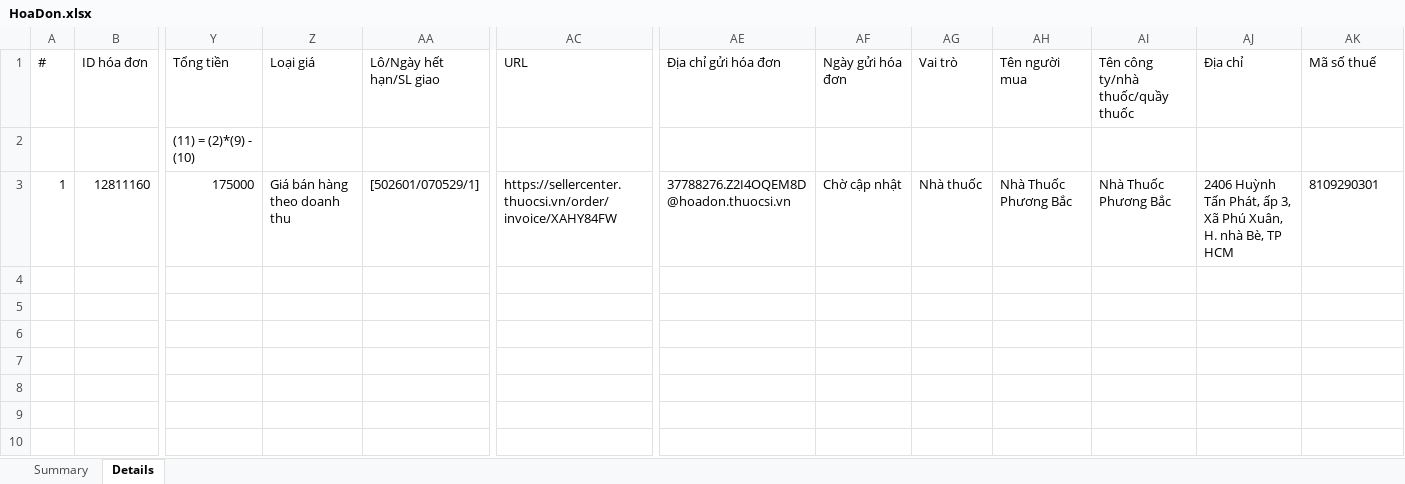
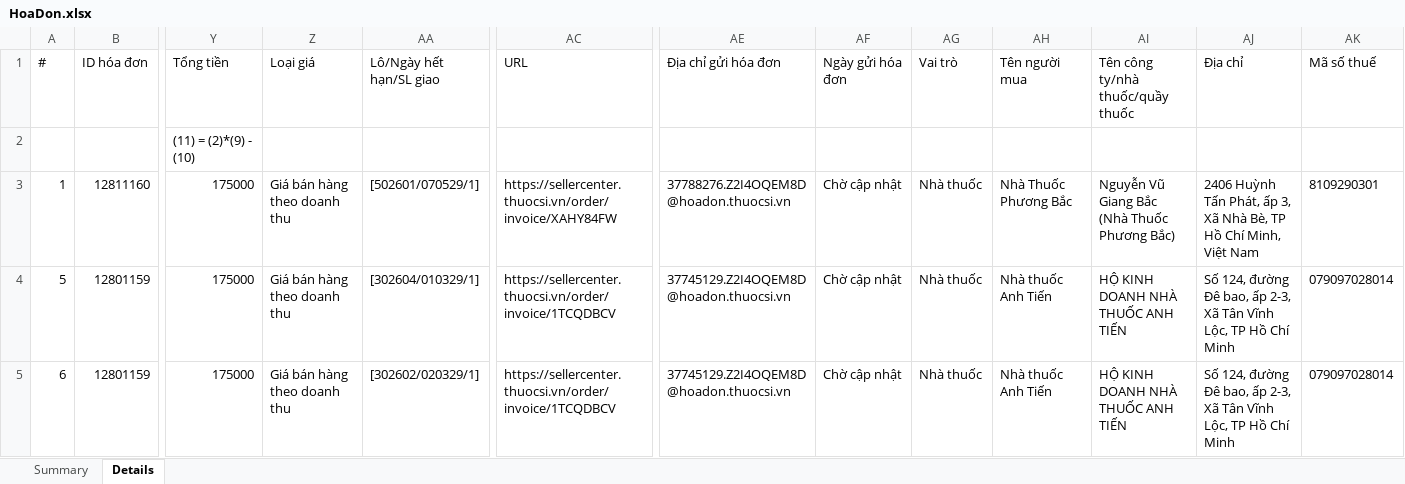
Before and after one commit to tdatcode/automation, an Excel workbook: excel/HoaDon.xlsx, sheet Details, drawn as a sheet; only a part is shown, gaps mark what is left out; values as stored, in another font and other column widths than the file's, no borders; rows hold the shown columns only; the diff names each change by its address in the sheet, - before the commit and + after, or states it on an @@ line.

```diff
--- a/excel/HoaDon.xlsx (sheet Details)
+++ b/excel/HoaDon.xlsx (sheet Details)
-AI3 (Tên công ty/nhà thuốc/quầy thuốc): Nhà Thuốc Phương Bắc
+AI3 (Tên công ty/nhà thuốc/quầy thuốc): Nguyễn Vũ Giang Bắc (Nhà Thuốc Phương Bắc)
-AJ3 (Địa chỉ): …3, Xã Phú Xuân, H. nhà Bè, TP HCM
+AJ3 (Địa chỉ): …3, Xã Nhà Bè, TP Hồ Chí Minh, Việt Nam
+row 4: 5 | 12801159 | 175000 | Giá bán hàng theo doanh thu | [302604/010329/1] | https://sellercenter.thuocsi.vn/order/invoice/1TCQDBCV | 37745129.Z2I4OQEM8D@hoadon.thuocsi.vn | Chờ cập nhật | Nhà thuốc | Nhà thuốc Anh Tiến | HỘ KINH DOANH NHÀ THUỐC ANH TIẾN | Số 124, đường Đê bao, ấp 2-3, Xã Tân Vĩnh Lộc, TP Hồ Chí Minh | 079097028014
+row 5: 6 | 12801159 | 175000 | Giá bán hàng theo doanh thu | [302602/020329/1] | https://sellercenter.thuocsi.vn/order/invoice/1TCQDBCV | 37745129.Z2I4OQEM8D@hoadon.thuocsi.vn | Chờ cập nhật | Nhà thuốc | Nhà thuốc Anh Tiến | HỘ KINH DOANH NHÀ THUỐC ANH TIẾN | Số 124, đường Đê bao, ấp 2-3, Xã Tân Vĩnh Lộc, TP Hồ Chí Minh | 079097028014
```
Also changed, not shown: sheet Summary, 3 other files.
